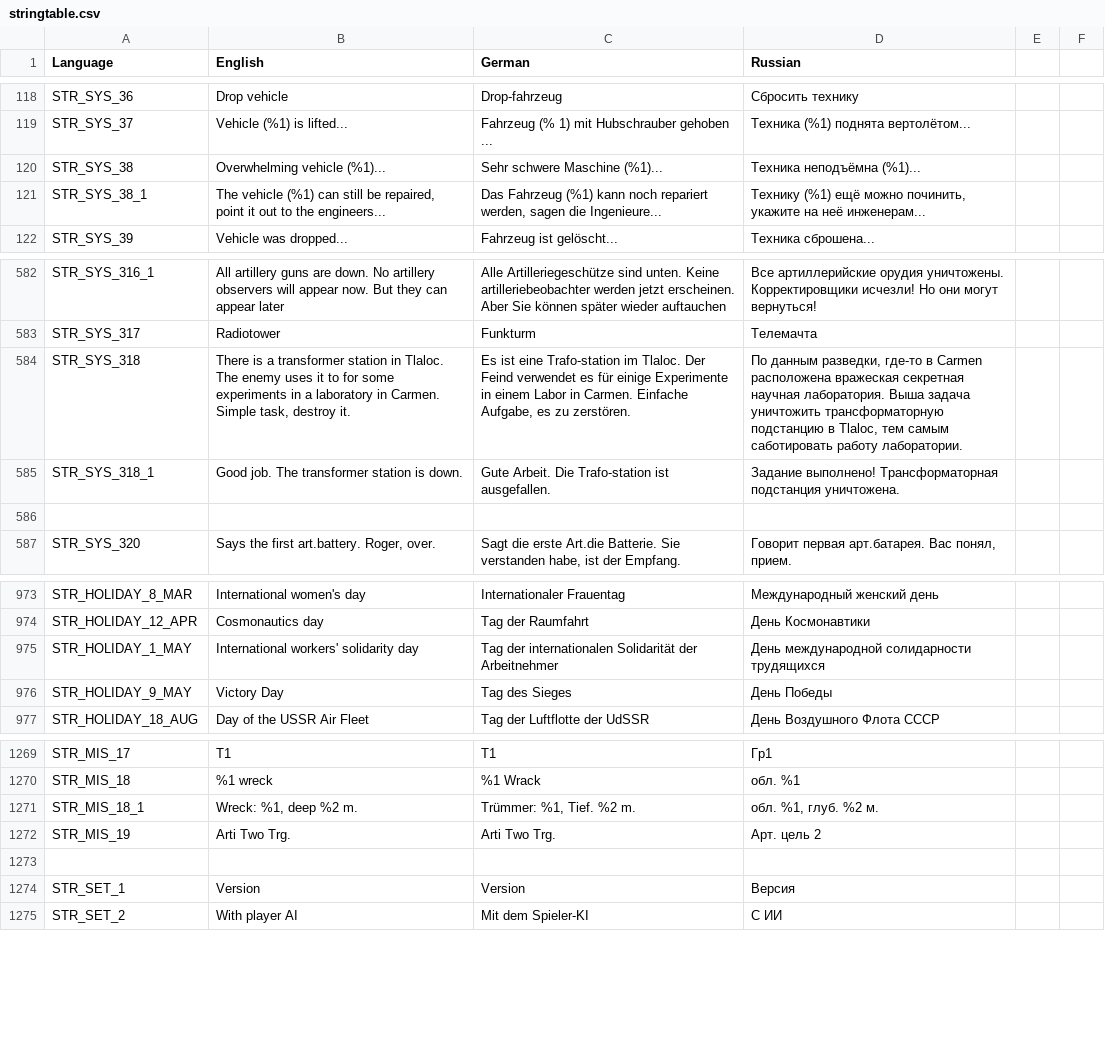
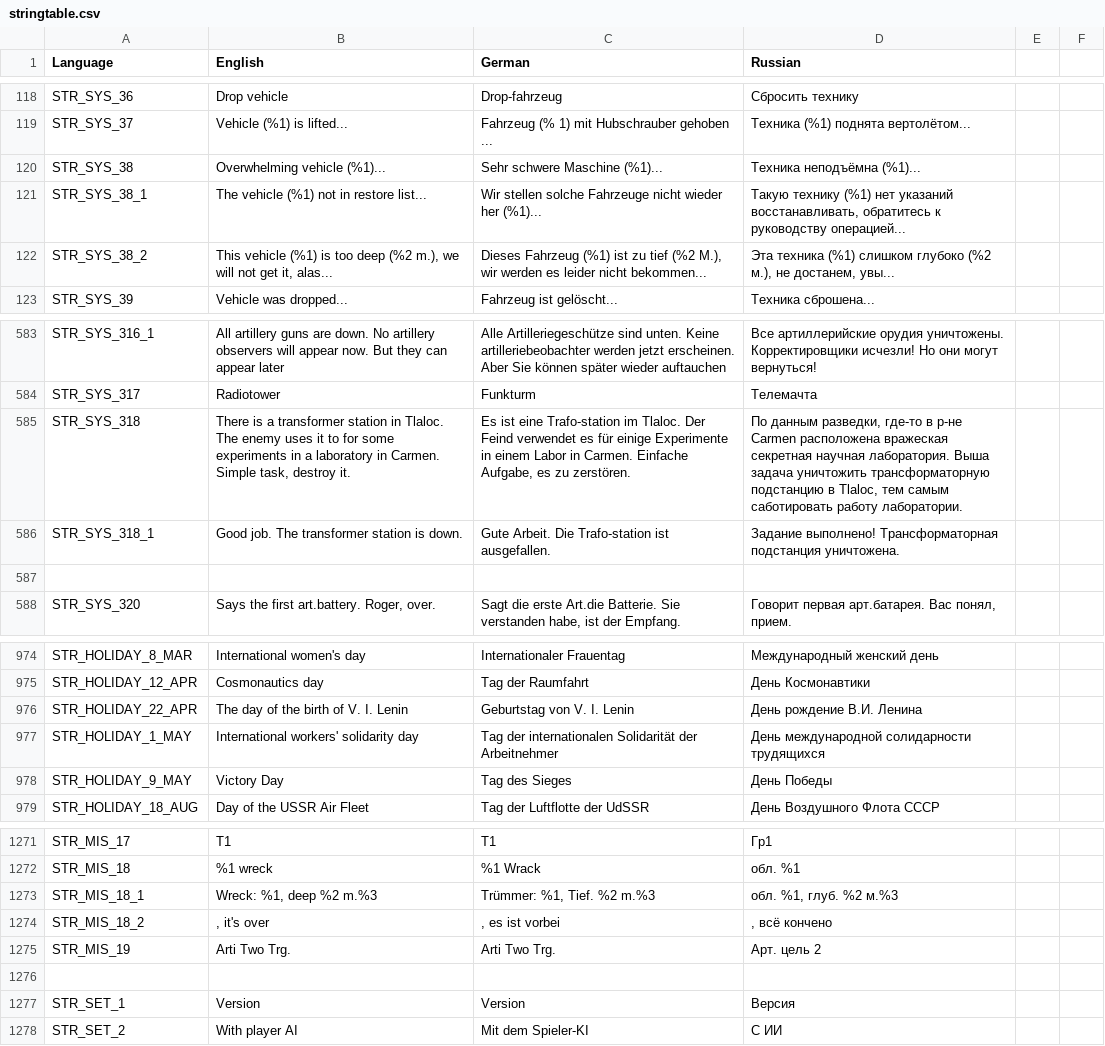
Before and after one commit to sygsky/Domination-for-Red-Engineers-server, a CSV file: stringtable.csv, drawn as a sheet; only a part is shown, gaps mark what is left out.

Commit message:
Run-time errros in dynamic wreck marker code
Signed-off-by: EngineerACE <temp4you@rambler.ru>

```diff
--- a/stringtable.csv
+++ b/stringtable.csv
@@ -120,3 +120,4 @@ STR_SYS_37,"Vehicle (%1) is lifted...","Fahrzeug (% 1) mit Hubschrauber gehoben
 STR_SYS_38,"Overwhelming vehicle (%1)...","Sehr schwere Maschine (%1)...","Техника неподъёмна (%1)..."
-STR_SYS_38_1,"The vehicle (%1) can still be repaired, point it out to the engineers...","Das Fahrzeug (%1) kann noch repariert werden, sagen die Ingenieure...","Технику (%1) ещё можно починить, укажите на неё инженерам..."
+STR_SYS_38_1,"The vehicle (%1) not in restore list...","Wir stellen solche Fahrzeuge nicht wieder her (%1)...","Такую технику (%1) нет указаний восстанавливать, обратитесь к руководству операцией..."
+STR_SYS_38_2,"This vehicle (%1) is too deep (%2 m.), we will not get it, alas...","Dieses Fahrzeug (%1) ist zu tief (%2 M.), wir werden es leider nicht bekommen...","Эта техника (%1) слишком глубоко (%2 м.), не достанем, увы..."
 STR_SYS_39,"Vehicle was dropped...","Fahrzeug ist gelöscht...","Техника сброшена..."
@@ -583,3 +584,3 @@ STR_SYS_316_1,"All artillery guns are down. No artillery observers will appear n
 STR_SYS_317,"Radiotower","Funkturm","Телемачта"
-STR_SYS_318,"There is a transformer station in Tlaloc. The enemy uses it to for some experiments in a laboratory in Carmen. Simple task, destroy it.","Es ist eine Trafo-station im Tlaloc. Der Feind verwendet es für einige Experimente in einem Labor in Carmen. Einfache Aufgabe, es zu zerstören.","По данным разведки, где-то в Carmen расположена вражеская секретная научная лаборатория. Выша задача уничтожить трансформаторную подстанцию в Tlaloc, тем самым саботировать работу лаборатории."
+STR_SYS_318,"There is a transformer station in Tlaloc. The enemy uses it to for some experiments in a laboratory in Carmen. Simple task, destroy it.","Es ist eine Trafo-station im Tlaloc. Der Feind verwendet es für einige Experimente in einem Labor in Carmen. Einfache Aufgabe, es zu zerstören.","По данным разведки, где-то в р-не Carmen расположена вражеская секретная научная лаборатория. Выша задача уничтожить трансформаторную подстанцию в Tlaloc, тем самым саботировать работу лаборатории."
 STR_SYS_318_1,"Good job. The transformer station is down.","Gute Arbeit. Die Trafo-station ist ausgefallen.","Задание выполнено! Трансформаторная подстанция уничтожена."
@@ -974,2 +975,3 @@ STR_HOLIDAY_8_MAR,"International women's day","Internationaler Frauentag","Ме
 STR_HOLIDAY_12_APR,"Cosmonautics day","Tag der Raumfahrt","День Космонавтики"
+STR_HOLIDAY_22_APR,"The day of the birth of V. I. Lenin","Geburtstag von V. I. Lenin","День рождение В.И. Ленина"
 STR_HOLIDAY_1_MAY,"International workers' solidarity day","Tag der internationalen Solidarität der Arbeitnehmer","День международной солидарности трудящихся"
@@ -1270,3 +1272,4 @@ STR_MIS_17,T1,T1,Гр1
 STR_MIS_18,"%1 wreck","%1 Wrack","обл. %1"
-STR_MIS_18_1,"Wreck: %1, deep %2 m.","Trümmer: %1, Tief. %2 m.","обл. %1, глуб. %2 м."
+STR_MIS_18_1,"Wreck: %1, deep %2 m.%3","Trümmer: %1, Tief. %2 m.%3","обл. %1, глуб. %2 м.%3"
+STR_MIS_18_2,", it's over",", es ist vorbei",", всё кончено"
 STR_MIS_19,"Arti Two Trg.","Arti Two Trg.","Арт. цель 2"
```
Also changed, not shown: 4 other files.
